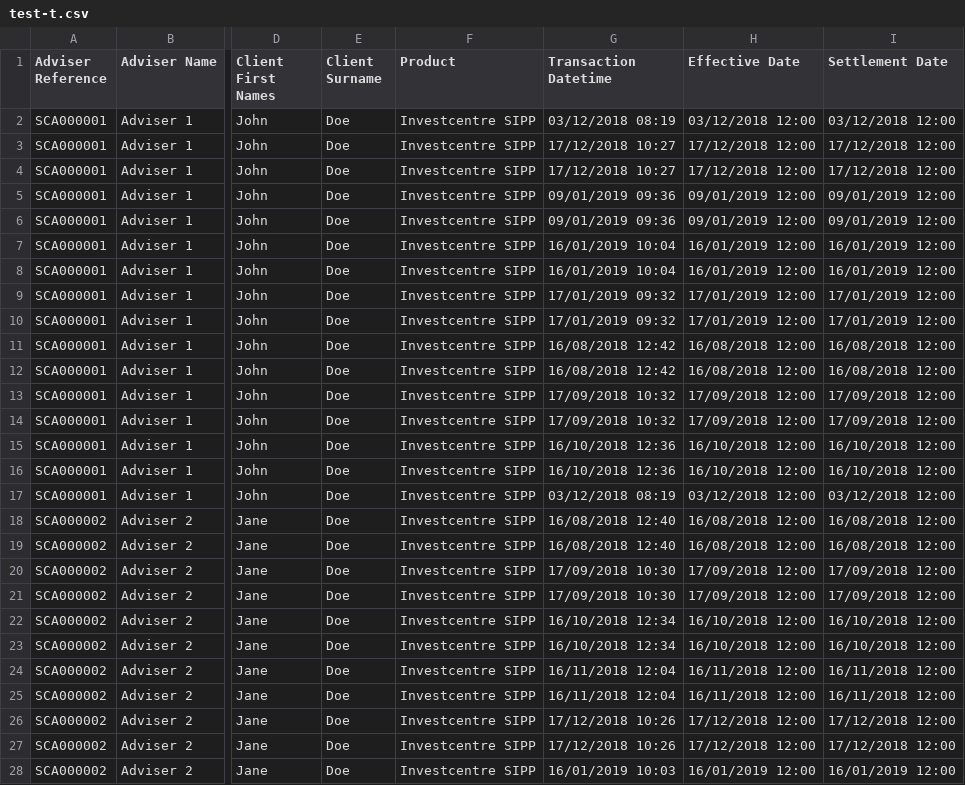
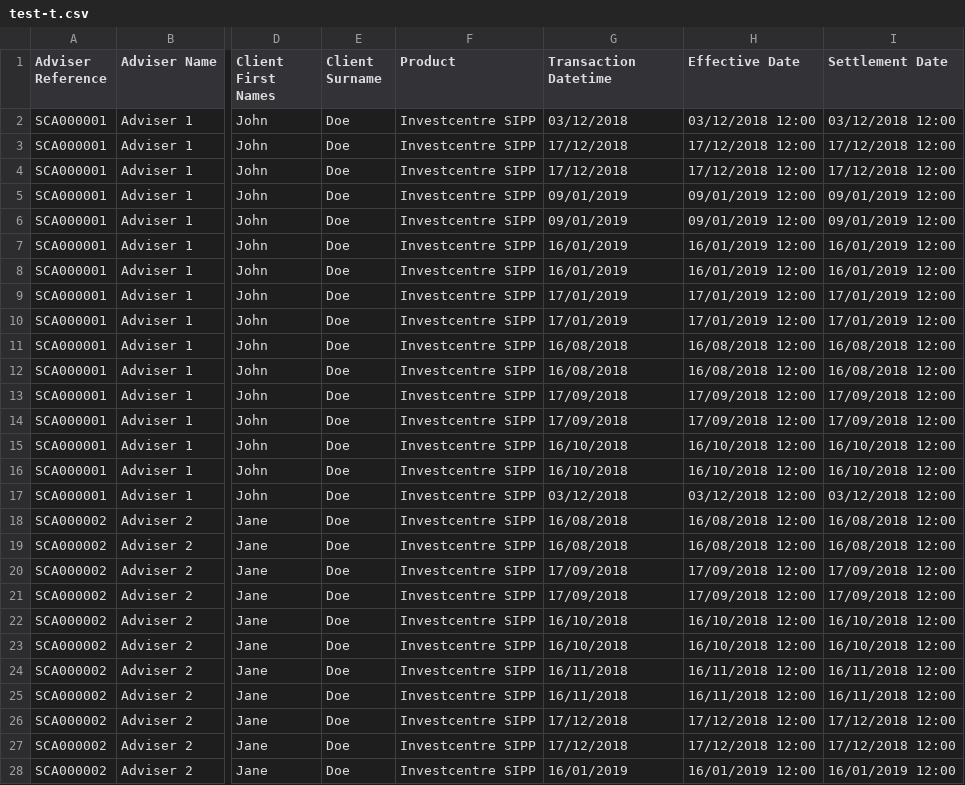
Before and after one commit to Mooseymax/Cash_Balance_Analysis, a CSV file: test-t.csv, drawn as a sheet; only a part is shown, gaps mark what is left out; the diff covers the shown part only; the diff names each change by its address in the sheet, - before the commit and + after, or states it on an @@ line.

```diff
--- a/test-t.csv
+++ b/test-t.csv
-G2 (Transaction Datetime): 03/12/2018 08:19
+G2 (Transaction Datetime): 03/12/2018
-G3:G4 (Transaction Datetime): 17/12/2018 10:27
+G3:G4 (Transaction Datetime): 17/12/2018
-G5:G6 (Transaction Datetime): 09/01/2019 09:36
+G5:G6 (Transaction Datetime): 09/01/2019
-G7:G8 (Transaction Datetime): 16/01/2019 10:04
+G7:G8 (Transaction Datetime): 16/01/2019
-G9:G10 (Transaction Datetime): 17/01/2019 09:32
+G9:G10 (Transaction Datetime): 17/01/2019
-G11:G12 (Transaction Datetime): 16/08/2018 12:42
+G11:G12 (Transaction Datetime): 16/08/2018
-G13:G14 (Transaction Datetime): 17/09/2018 10:32
+G13:G14 (Transaction Datetime): 17/09/2018
-G15:G16 (Transaction Datetime): 16/10/2018 12:36
+G15:G16 (Transaction Datetime): 16/10/2018
-G17 (Transaction Datetime): 03/12/2018 08:19
+G17 (Transaction Datetime): 03/12/2018
-G18:G19 (Transaction Datetime): 16/08/2018 12:40
+G18:G19 (Transaction Datetime): 16/08/2018
-G20:G21 (Transaction Datetime): 17/09/2018 10:30
+G20:G21 (Transaction Datetime): 17/09/2018
-G22:G23 (Transaction Datetime): 16/10/2018 12:34
+G22:G23 (Transaction Datetime): 16/10/2018
-G24:G25 (Transaction Datetime): 16/11/2018 12:04
+G24:G25 (Transaction Datetime): 16/11/2018
-G26:G27 (Transaction Datetime): 17/12/2018 10:26
+G26:G27 (Transaction Datetime): 17/12/2018
-G28 (Transaction Datetime): 16/01/2019 10:03
+G28 (Transaction Datetime): 16/01/2019
```
Also changed, not shown: 1 edited cell elsewhere in this file, 2 other files.
